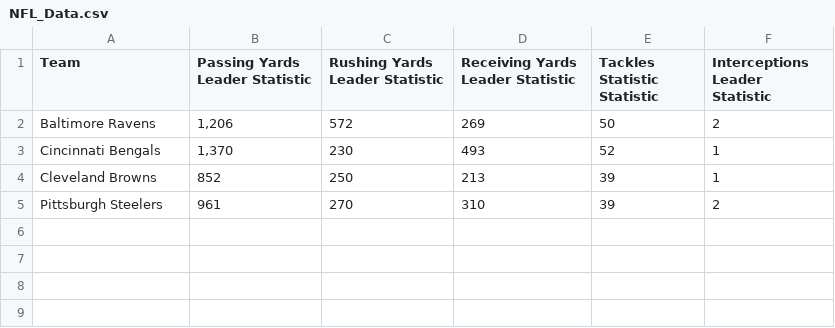
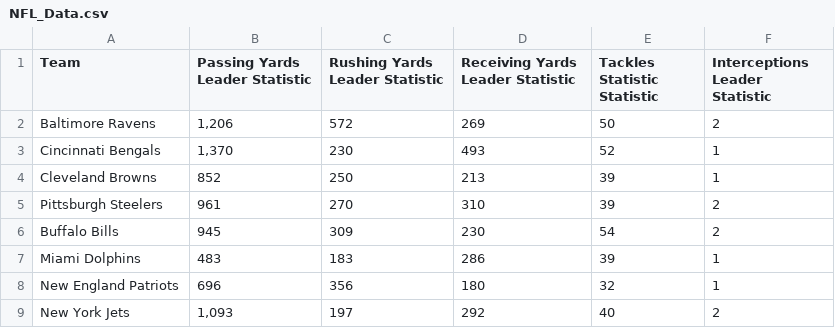
Before and after one commit to cs418-fa24/project-check-in-team-8, a CSV file: NFL_Data.csv, drawn as a sheet.

```diff
--- a/NFL_Data.csv
+++ b/NFL_Data.csv
@@ -5 +5,5 @@ Cleveland Browns,852,250,213,39,1
 Pittsburgh Steelers,961,270,310,39,2
+Buffalo Bills,945,309,230,54,2
+Miami Dolphins,483,183,286,39,1
+New England Patriots,696,356,180,32,1
+New York Jets,"1,093",197,292,40,2
```
Also changed, not shown: 1 other file.
